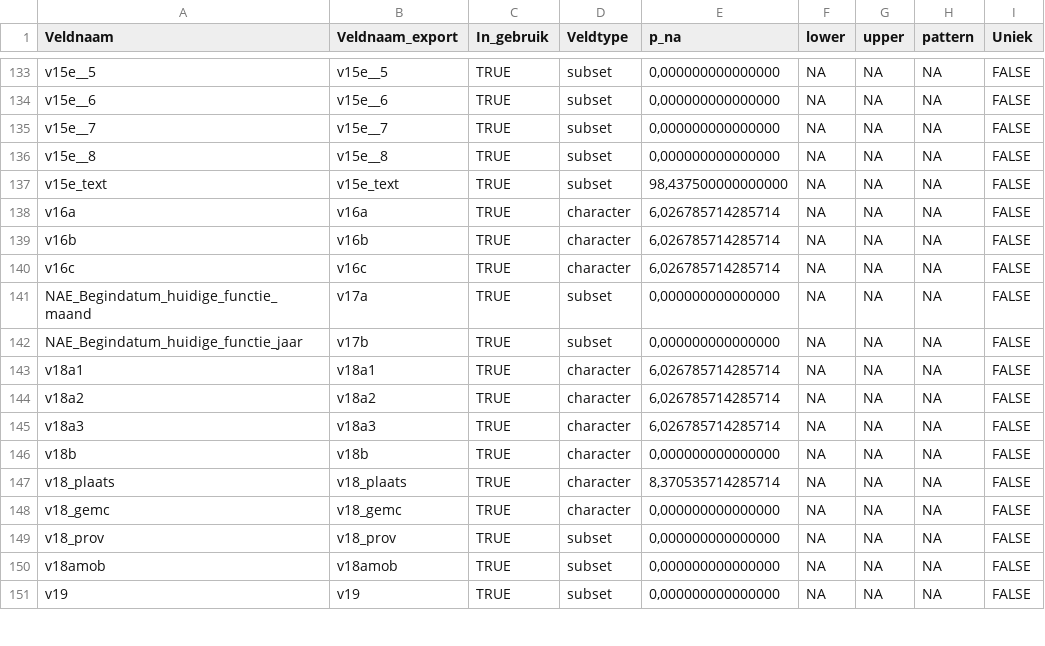
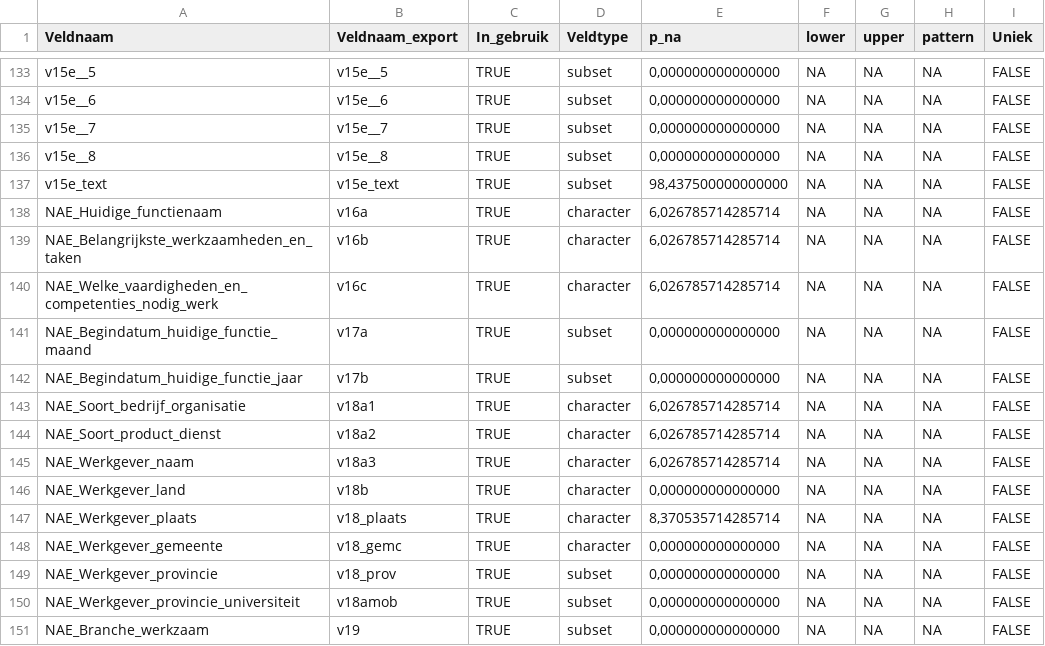
Before and after one commit to vusaverse/data_asset_catalog, a CSV file: NAE/Documentatie_NAE.csv, drawn as a sheet; only a part is shown, gaps mark what is left out; the diff covers the shown part only; the diff names each change by its address in the sheet, - before the commit and + after, or states it on an @@ line.

```diff
--- a/NAE/Documentatie_NAE.csv
+++ b/NAE/Documentatie_NAE.csv
-A138 (Veldnaam): v16a
+A138 (Veldnaam): NAE_Huidige_functienaam
-A139 (Veldnaam): v16b
+A139 (Veldnaam): NAE_Belangrijkste_werkzaamheden_en_taken
-A140 (Veldnaam): v16c
+A140 (Veldnaam): NAE_Welke_vaardigheden_en_competenties_nodig_werk
-A143 (Veldnaam): v18a1
+A143 (Veldnaam): NAE_Soort_bedrijf_organisatie
-A144 (Veldnaam): v18a2
+A144 (Veldnaam): NAE_Soort_product_dienst
-A145 (Veldnaam): v18a3
+A145 (Veldnaam): NAE_Werkgever_naam
-A146 (Veldnaam): v18b
+A146 (Veldnaam): NAE_Werkgever_land
-A147 (Veldnaam): v18_plaats
+A147 (Veldnaam): NAE_Werkgever_plaats
-A148 (Veldnaam): v18_gemc
+A148 (Veldnaam): NAE_Werkgever_gemeente
-A149 (Veldnaam): v18_prov
+A149 (Veldnaam): NAE_Werkgever_provincie
-A150 (Veldnaam): v18amob
+A150 (Veldnaam): NAE_Werkgever_provincie_universiteit
-A151 (Veldnaam): v19
+A151 (Veldnaam): NAE_Branche_werkzaam
```
Also changed, not shown: 1 added row and 114 edited cells elsewhere in this file, NAE/Documentatie_NAE_landelijk.csv.
